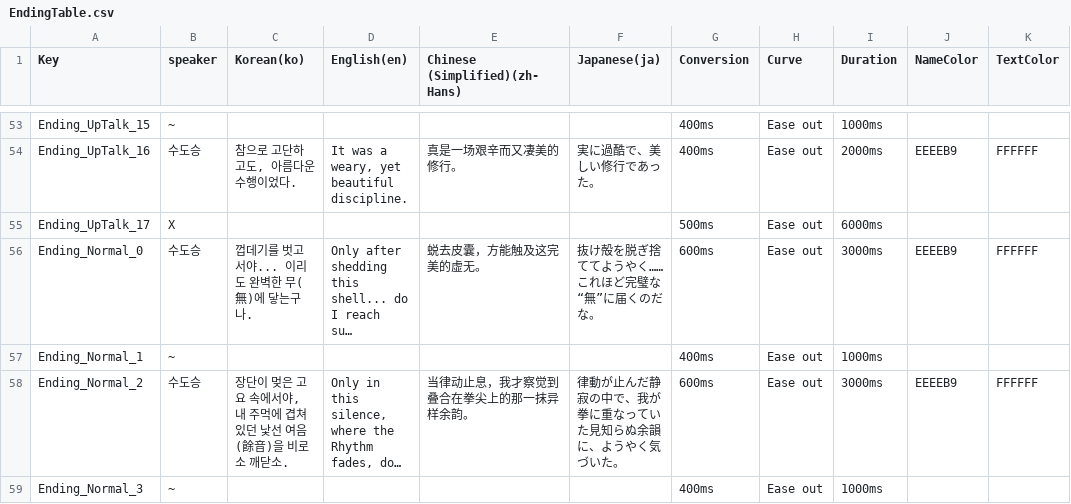
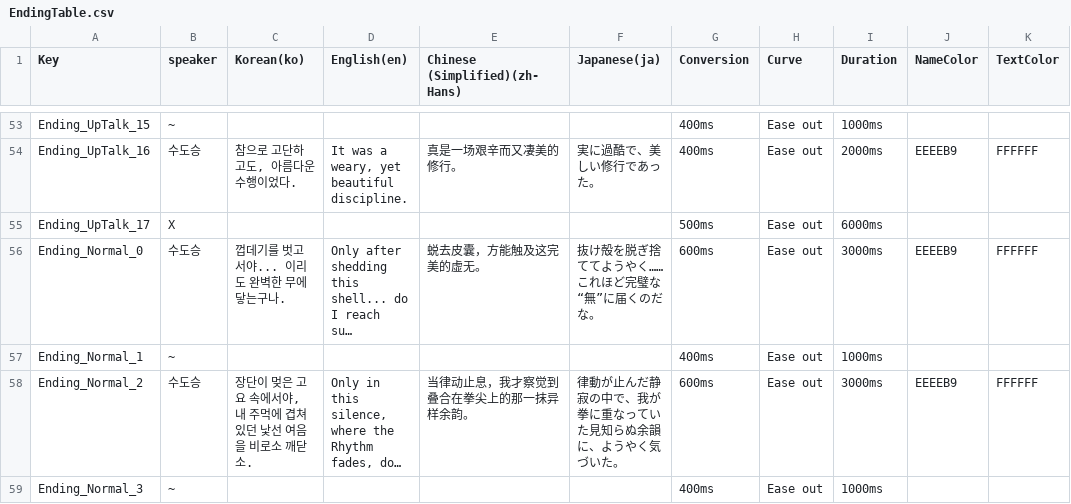
Before and after one commit to dubidubob/Unijam3, a CSV file: UNIJAMMAIN/Assets/Resources/Localization/EndingTable.csv, drawn as a sheet; only a part is shown, gaps mark what is left out; long unchanged cells end in …; the diff covers the shown part only; the diff names each change by its address in the sheet, - before the commit and + after, or states it on an @@ line.

```diff
--- a/UNIJAMMAIN/Assets/Resources/Localization/EndingTable.csv
+++ b/UNIJAMMAIN/Assets/Resources/Localization/EndingTable.csv
-C56 (Korean(ko)): 껍데기를 벗고서야... 이리도 완벽한 무(無)에 닿는구나.
+C56 (Korean(ko)): 껍데기를 벗고서야... 이리도 완벽한 무에 닿는구나.
-C58 (Korean(ko)): 장단이 멎은 고요 속에서야, 내 주먹에 겹쳐 있던 낯선 여음(餘音)을 비로소 깨닫소.
+C58 (Korean(ko)): 장단이 멎은 고요 속에서야, 내 주먹에 겹쳐 있던 낯선 여음을 비로소 깨닫소.
```
Also changed, not shown: 5 edited cells elsewhere in this file, 2 other files.
